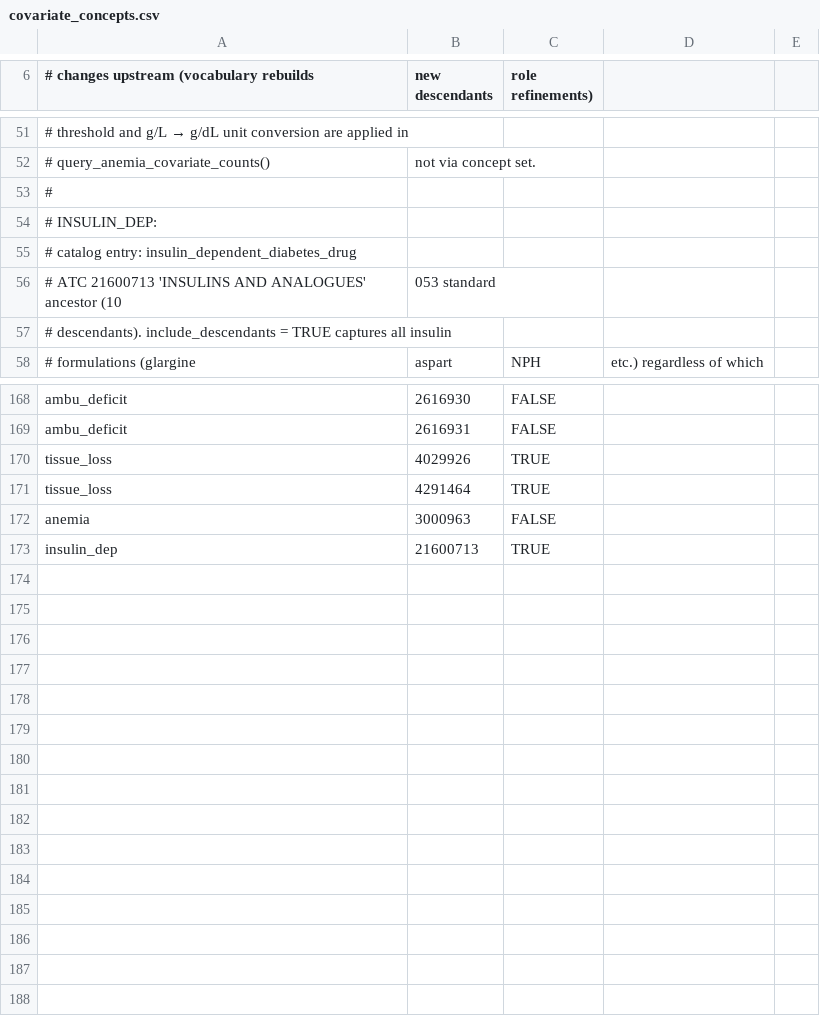
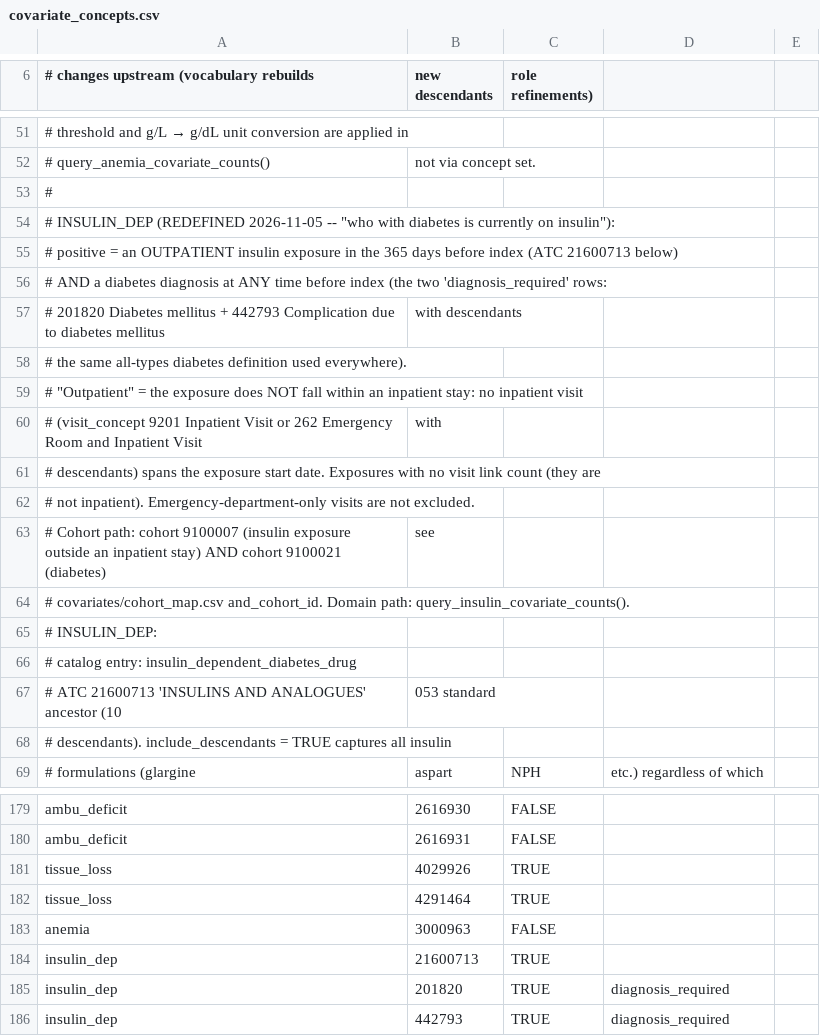
Before and after one commit to Duke-Vascular-Informatics/pad-amp-nhd-val, a CSV file: covariates/covariate_concepts.csv, drawn as a sheet; only a part is shown, gaps mark what is left out; the diff names each change by its address in the sheet, - before the commit and + after, or states it on an @@ line.

```diff
--- a/covariates/covariate_concepts.csv
+++ b/covariates/covariate_concepts.csv
+row 54: # INSULIN_DEP (REDEFINED 2026-11-05 -- "who with diabetes is currently on insulin"):
+row 55: # positive = an OUTPATIENT insulin exposure in the 365 days before index (ATC 21600713 below)
+row 56: # AND a diabetes diagnosis at ANY time before index (the two 'diagnosis_required' rows:
+row 57: # 201820 Diabetes mellitus + 442793 Complication due to diabetes mellitus | with descendants
+row 58: # the same all-types diabetes definition used everywhere).
+row 59: # "Outpatient" = the exposure does NOT fall within an inpatient stay: no inpatient visit
+row 60: # (visit_concept 9201 Inpatient Visit or 262 Emergency Room and Inpatient Visit | with
+row 61: # descendants) spans the exposure start date. Exposures with no visit link count (they are
+row 62: # not inpatient). Emergency-department-only visits are not excluded.
+row 63: # Cohort path: cohort 9100007 (insulin exposure outside an inpatient stay) AND cohort 9100021 (diabetes) | see
+row 64: # covariates/cohort_map.csv and_cohort_id. Domain path: query_insulin_covariate_counts().
+row 185: insulin_dep | 201820 | TRUE | diagnosis_required
+row 186: insulin_dep | 442793 | TRUE | diagnosis_required
```
Also changed, not shown: covariates/cohort_map.csv, covariates/covariate_concepts_mfi5.csv, 23 other files.
